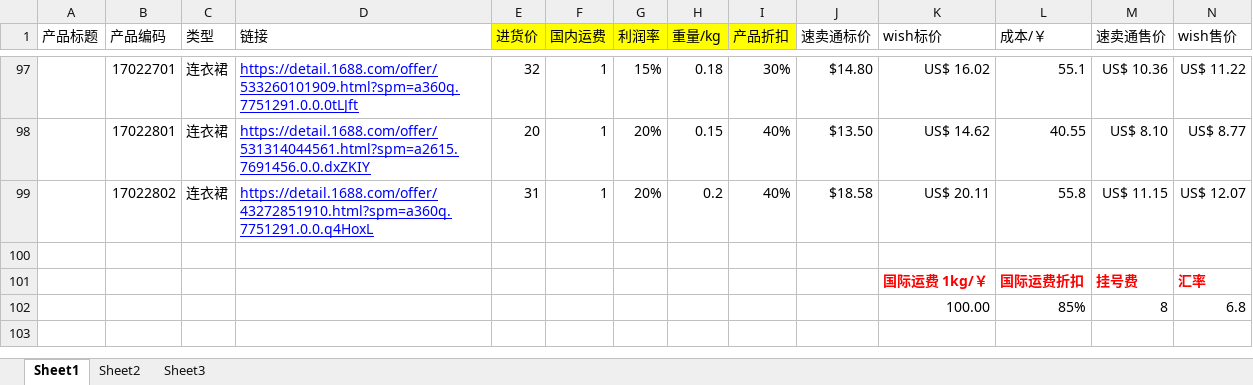
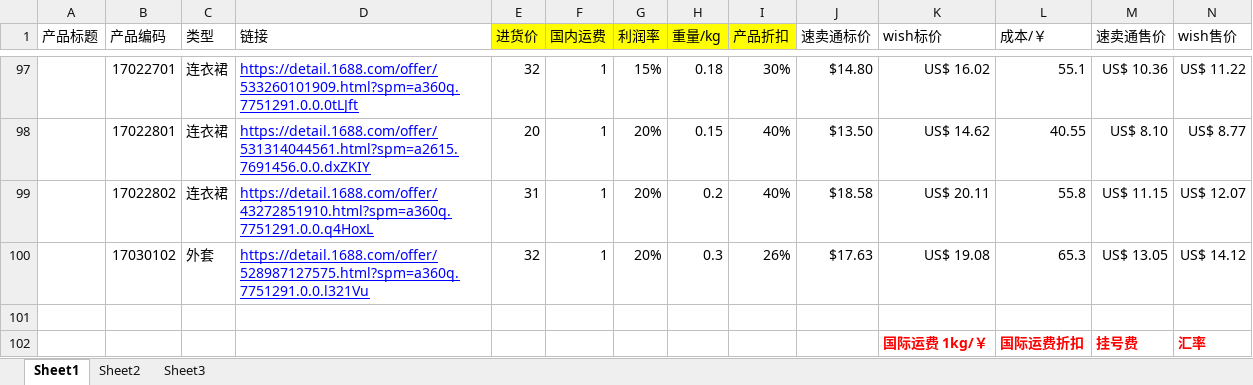
Before and after one commit to hhp220/aliexpress, an Excel workbook: 产品表单.xlsx, sheet Sheet1, drawn as a sheet; only a part is shown, gaps mark what is left out; the shorter side is filled out with more unchanged rows; values as stored, in another font and other column widths than the file's, no borders; charts and pictures not drawn; rows hold the shown columns only; the diff names each change by its address in the sheet, - before the commit and + after, or states it on an @@ line.

Commit message:
17030102 floral jacket by hjx

```diff
--- a/产品表单.xlsx (sheet Sheet1)
+++ b/产品表单.xlsx (sheet Sheet1)
+row 100:  | 17030102 | 外套 | https://detail.1688.com/offer/528987127575.html?spm=a360q.7751291.0.0.l321Vu | 32 | 1 | 20% | 0.3 | 26% | $17.63 | US$ 19.08 | 65.3 | US$ 13.05 | US$ 14.12
```
Also changed, not shown: charts or pictures.
